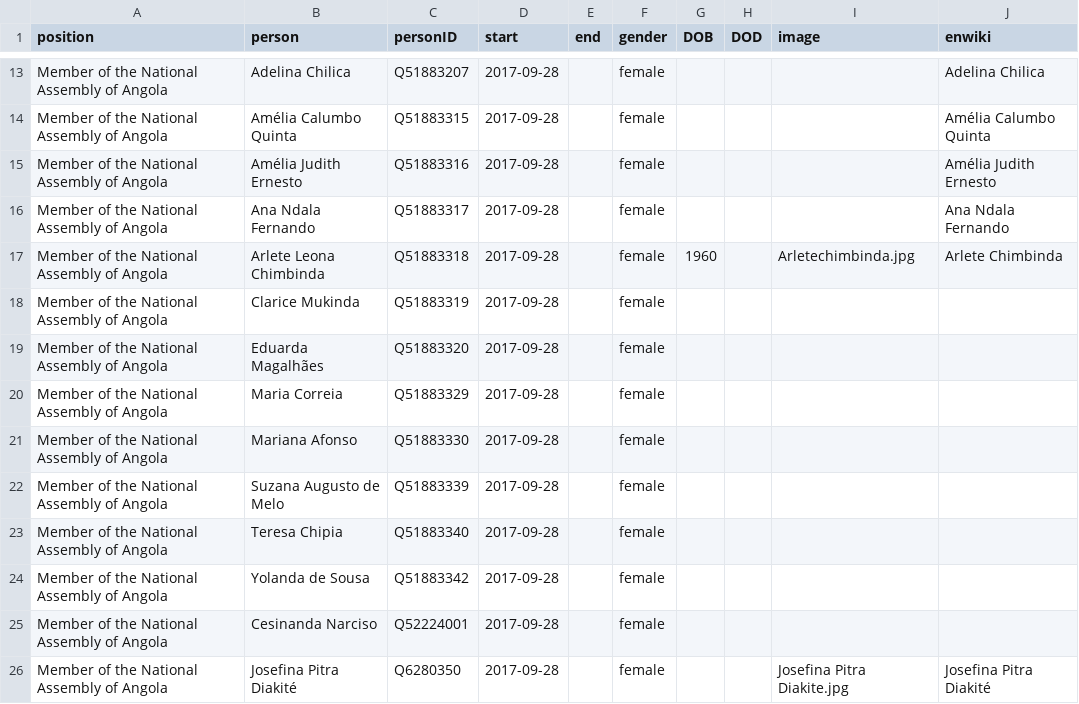
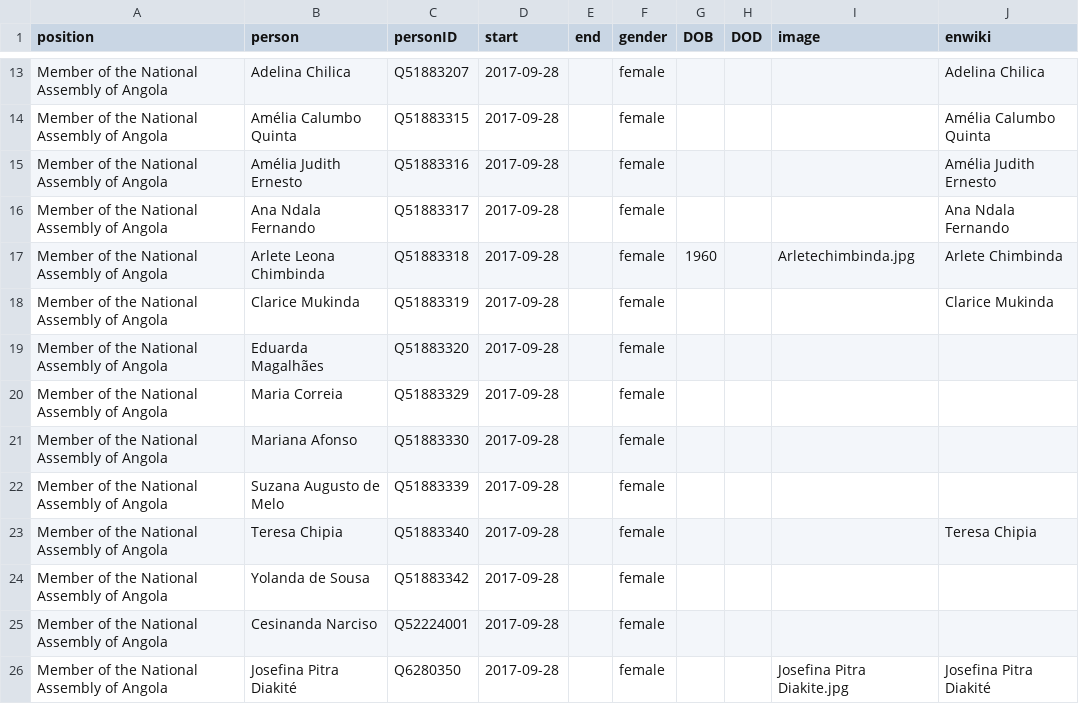
Before and after one commit to every-politician-scrapers/angola, a CSV file: html/legislators.csv, drawn as a sheet; only a part is shown, gaps mark what is left out.

Commit message:
PCB update

```diff
--- a/html/legislators.csv
+++ b/html/legislators.csv
@@ -17,3 +17,3 @@ Member of the National Assembly of Angola,Ana Ndala Fernando,Q51883317,2017-09-2
 Member of the National Assembly of Angola,Arlete Leona Chimbinda,Q51883318,2017-09-28,,female,1960,,Arletechimbinda.jpg,Arlete Chimbinda
-Member of the National Assembly of Angola,Clarice Mukinda,Q51883319,2017-09-28,,female,,,,
+Member of the National Assembly of Angola,Clarice Mukinda,Q51883319,2017-09-28,,female,,,,Clarice Mukinda
 Member of the National Assembly of Angola,Eduarda Magalhães,Q51883320,2017-09-28,,female,,,,
@@ -22,3 +22,3 @@ Member of the National Assembly of Angola,Mariana Afonso,Q51883330,2017-09-28,,f
 Member of the National Assembly of Angola,Suzana Augusto de Melo,Q51883339,2017-09-28,,female,,,,
-Member of the National Assembly of Angola,Teresa Chipia,Q51883340,2017-09-28,,female,,,,
+Member of the National Assembly of Angola,Teresa Chipia,Q51883340,2017-09-28,,female,,,,Teresa Chipia
 Member of the National Assembly of Angola,Yolanda de Sousa,Q51883342,2017-09-28,,female,,,,
```
